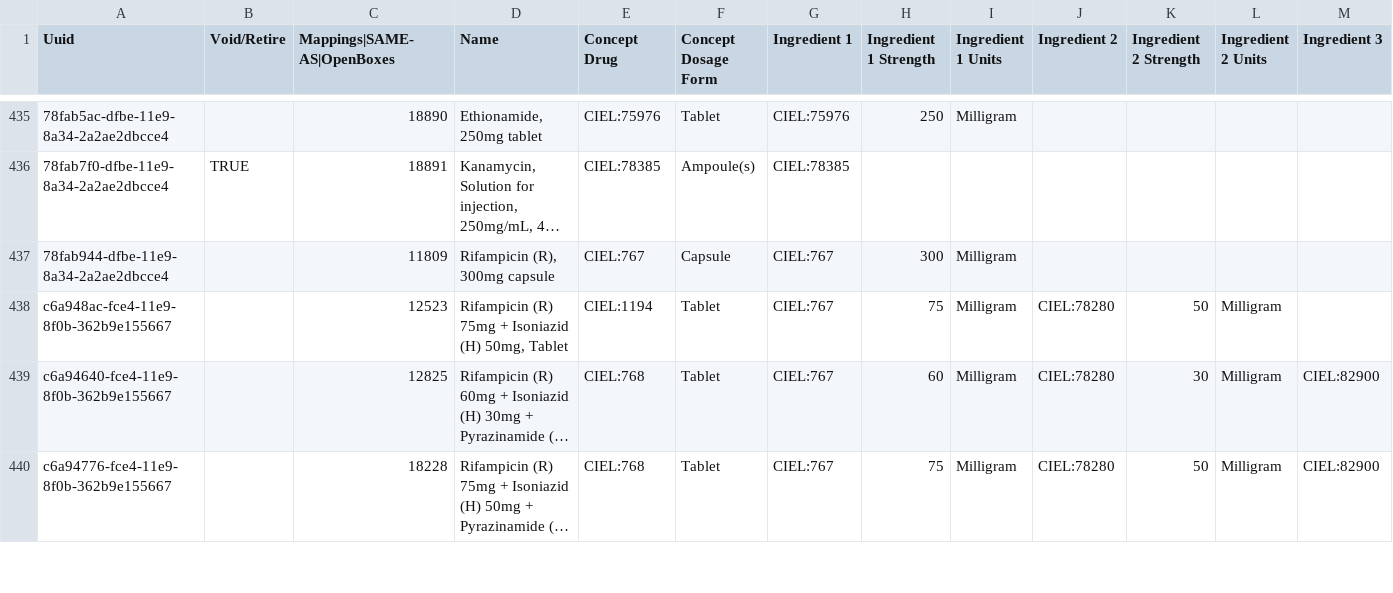
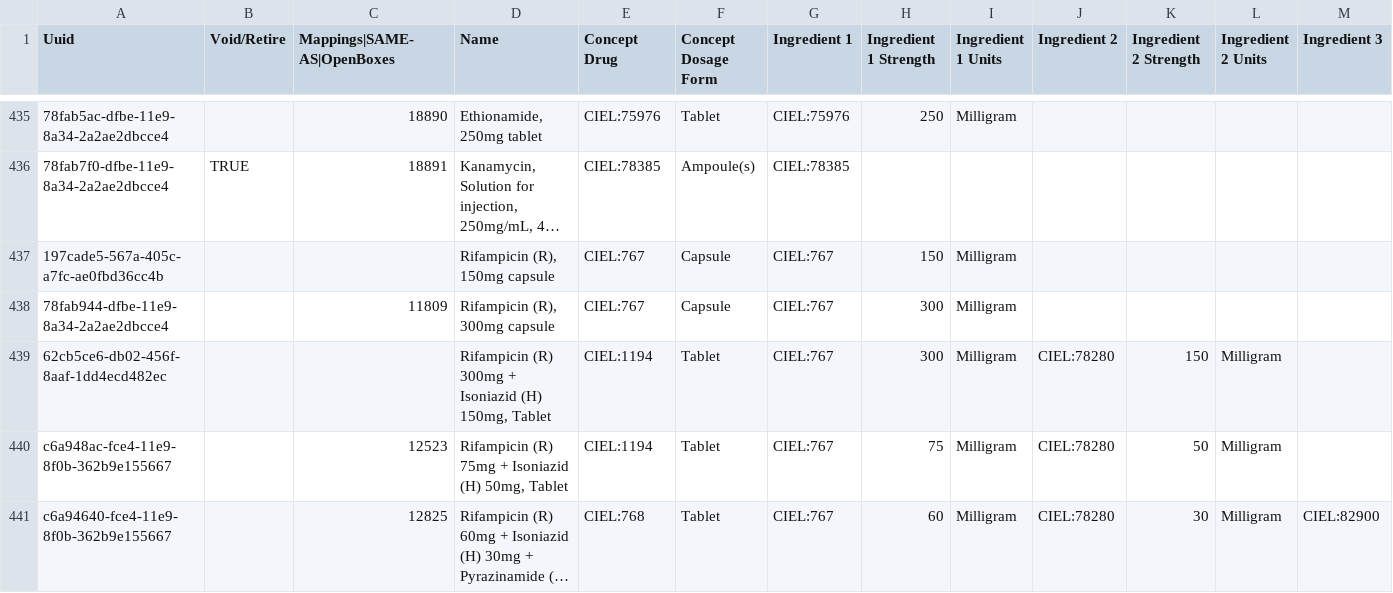
Before and after one commit to PIH/openmrs-config-zl, a CSV file: configuration/drugs/drugs.csv, drawn as a sheet; only a part is shown, gaps mark what is left out; the shorter side is filled out with more unchanged rows; long unchanged cells end in …; rows hold the shown columns only; the diff names each change by its address in the sheet, - before the commit and + after, or states it on an @@ line.

```diff
--- a/configuration/drugs/drugs.csv
+++ b/configuration/drugs/drugs.csv
+row 437: 197cade5-567a-405c-a7fc-ae0fbd36cc4b |  |  | Rifampicin (R), 150mg capsule | CIEL:767 | Capsule | CIEL:767 | 150 | Milligram
+row 439: 62cb5ce6-db02-456f-8aaf-1dd4ecd482ec |  |  | Rifampicin (R) 300mg + Isoniazid (H) 150mg, Tablet | CIEL:1194 | Tablet | CIEL:767 | 300 | Milligram | CIEL:78280 | 150 | Milligram
```
Also changed, not shown: 3 other files.
